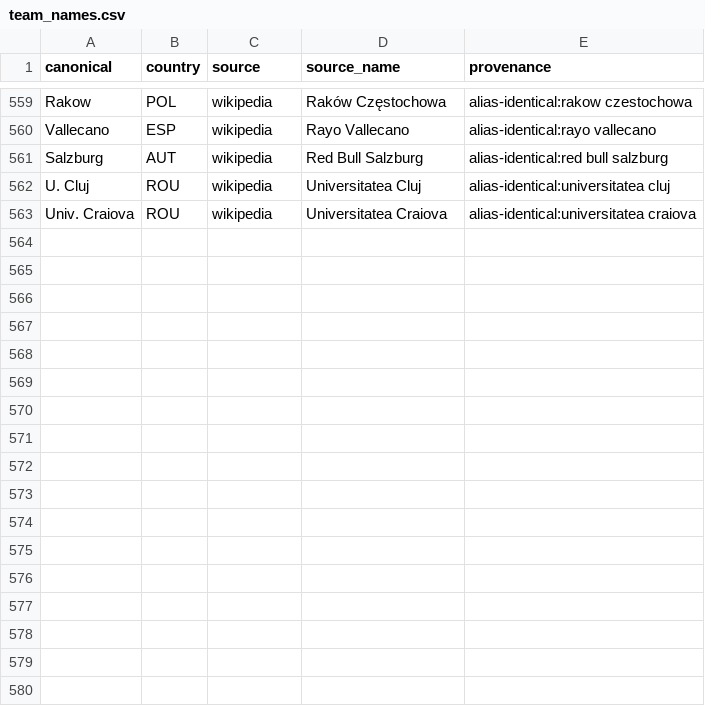
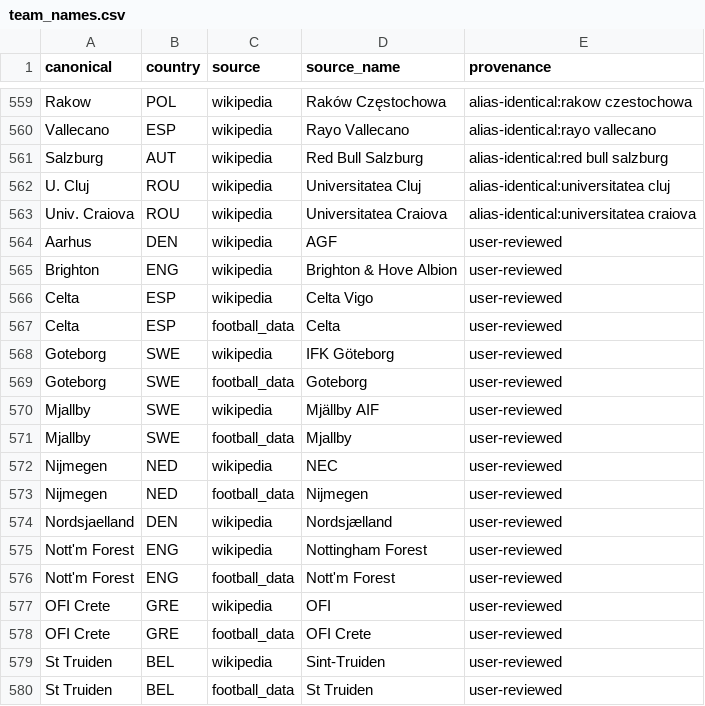
Before and after one commit to erhungn/ucl-forecast, a CSV file: data/raw/team_names.csv, drawn as a sheet; only a part is shown, gaps mark what is left out.

```diff
--- a/data/raw/team_names.csv
+++ b/data/raw/team_names.csv
@@ -563 +563,18 @@ U. Cluj,ROU,wikipedia,Universitatea Cluj,alias-identical:universitatea cluj
 Univ. Craiova,ROU,wikipedia,Universitatea Craiova,alias-identical:universitatea craiova
+Aarhus,DEN,wikipedia,AGF,user-reviewed
+Brighton,ENG,wikipedia,Brighton & Hove Albion,user-reviewed
+Celta,ESP,wikipedia,Celta Vigo,user-reviewed
+Celta,ESP,football_data,Celta,user-reviewed
+Goteborg,SWE,wikipedia,IFK Göteborg,user-reviewed
+Goteborg,SWE,football_data,Goteborg,user-reviewed
+Mjallby,SWE,wikipedia,Mjällby AIF,user-reviewed
+Mjallby,SWE,football_data,Mjallby,user-reviewed
+Nijmegen,NED,wikipedia,NEC,user-reviewed
+Nijmegen,NED,football_data,Nijmegen,user-reviewed
+Nordsjaelland,DEN,wikipedia,Nordsjælland,user-reviewed
+Nott'm Forest,ENG,wikipedia,Nottingham Forest,user-reviewed
+Nott'm Forest,ENG,football_data,Nott'm Forest,user-reviewed
+OFI Crete,GRE,wikipedia,OFI,user-reviewed
+OFI Crete,GRE,football_data,OFI Crete,user-reviewed
+St Truiden,BEL,wikipedia,Sint-Truiden,user-reviewed
+St Truiden,BEL,football_data,St Truiden,user-reviewed
```
Also changed, not shown: data/raw/name_decisions.csv, 3 other files.
